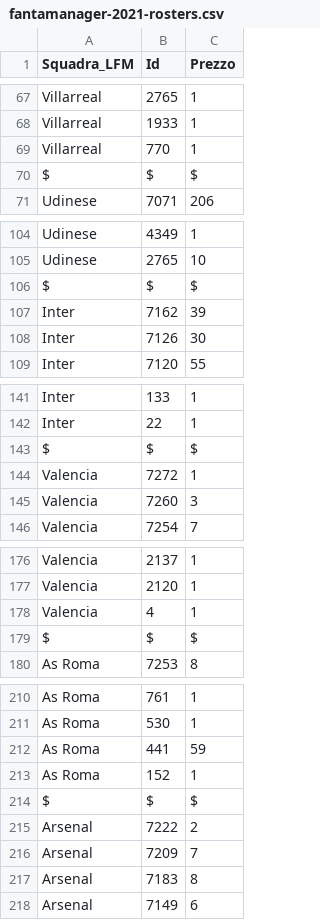
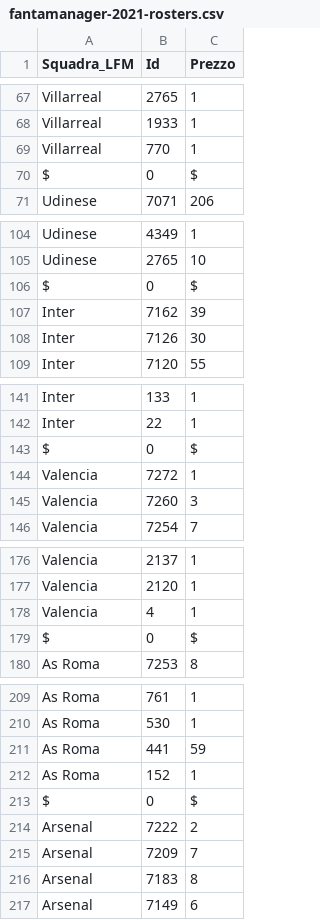
Before and after one commit to boo99ooq/LFM, a CSV file: fantamanager-2021-rosters.csv, drawn as a sheet; only a part is shown, gaps mark what is left out; the diff covers the shown part only.

```diff
--- a/fantamanager-2021-rosters.csv
+++ b/fantamanager-2021-rosters.csv
@@ -69,3 +69,3 @@ Villarreal,1933,1
 Villarreal,770,1
-$,$,$
+$,0,$
 Udinese,7071,206
@@ -105,3 +105,3 @@ Udinese,4349,1
 Udinese,2765,10
-$,$,$
+$,0,$
 Inter,7162,39
@@ -142,3 +142,3 @@ Inter,133,1
 Inter,22,1
-$,$,$
+$,0,$
 Valencia,7272,1
@@ -178,3 +178,3 @@ Valencia,2120,1
 Valencia,4,1
-$,$,$
+$,0,$
 As Roma,7253,8
@@ -213,3 +212,3 @@ As Roma,441,59
 As Roma,152,1
-$,$,$
+$,0,$
 Arsenal,7222,2
```
Also changed, not shown: 4 removed rows and 34 edited cells elsewhere in this file.
